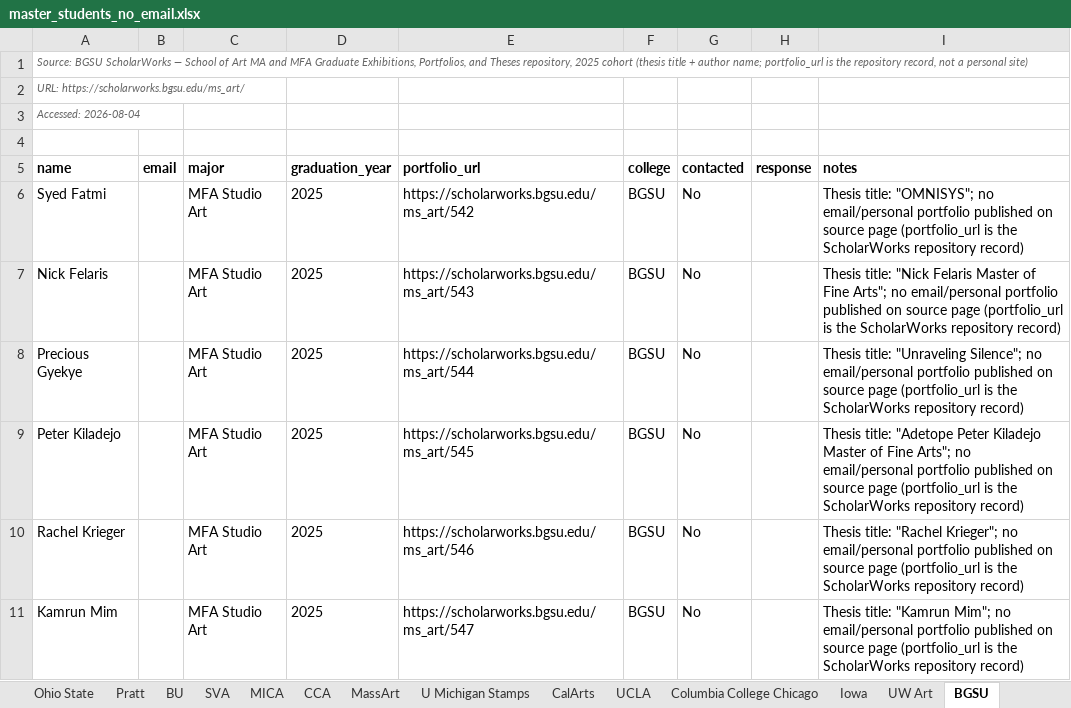
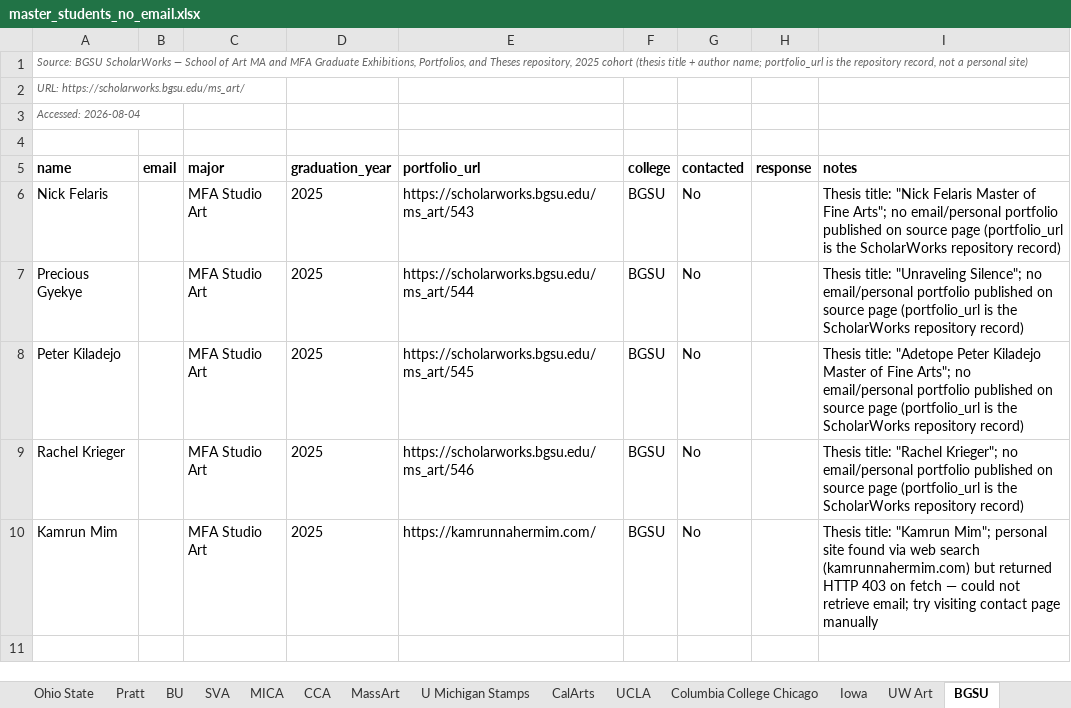
Before and after one commit to fufuman/opportunities-hub-scraper, an Excel workbook: Dezi Art Prize Student Data Scraping/master_students_no_email.xlsx, sheet BGSU, drawn as a sheet; values as stored, in another font and other column widths than the file's, no borders; removed rows and columns are numbered as before the commit, all else as after; the diff names each change by its address in the sheet, - before the commit and + after, or states it on an @@ line.

```diff
--- a/Dezi Art Prize Student Data Scraping/master_students_no_email.xlsx (sheet BGSU)
+++ b/Dezi Art Prize Student Data Scraping/master_students_no_email.xlsx (sheet BGSU)
-row 6: Syed Fatmi |  | MFA Studio Art | 2025 | https://scholarworks.bgsu.edu/ms_art/542 | BGSU | No |  | Thesis title: "OMNISYS"; no email/personal portfolio published on source page (portfolio_url is the ScholarWorks repository record)
-E10 (portfolio_url): https://scholarworks.bgsu.edu/ms_art/547
+E10 (portfolio_url): https://kamrunnahermim.com/
-I10 (notes): …"Kamrun Mim"; no email/personal portfolio published on source page (portfolio_url is the ScholarWorks repository record)
+I10 (notes): …"Kamrun Mim"; personal site found via web search (kamrunnahermim.com) but returned HTTP 403 on fetch — could not retrieve email; try visiting contact page manually
```
Also changed, not shown: Dezi Art Prize Student Data Scraping/master_students.xlsx, Dezi Art Prize Student Data Scraping/master_students_with_email.xlsx, 2 other files.
